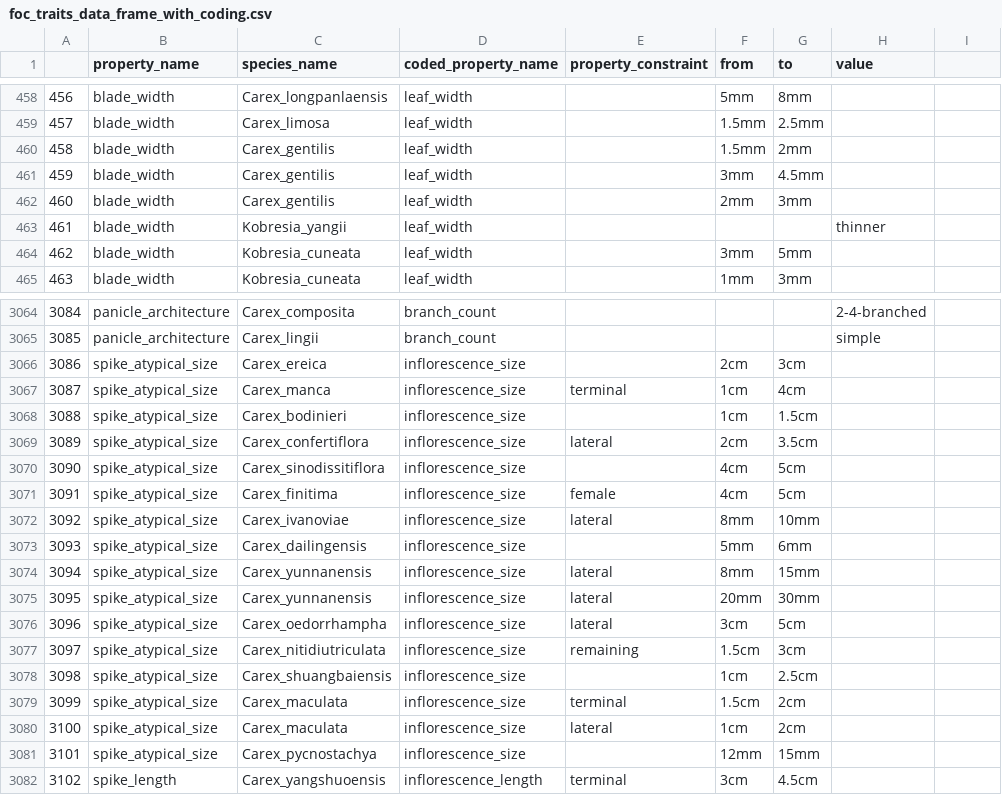
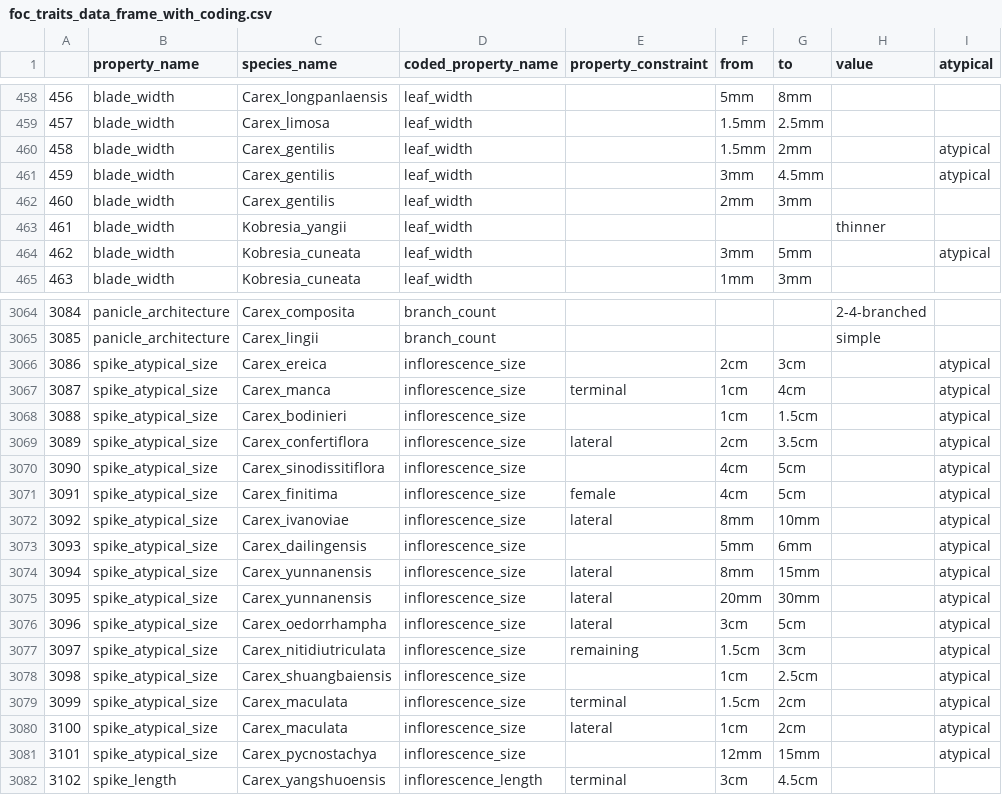
Before and after one commit to jocelynpender/carex-climate-morpho, a CSV file: data/processed/foc/foc_traits_data_frame_with_coding.csv, drawn as a sheet; only a part is shown, gaps mark what is left out; the diff covers the shown part only.

```diff
--- a/data/processed/foc/foc_traits_data_frame_with_coding.csv
+++ b/data/processed/foc/foc_traits_data_frame_with_coding.csv
@@ -1 +1 @@
-,property_name,species_name,coded_property_name,property_constraint,from,to,value
+,property_name,species_name,coded_property_name,property_constraint,from,to,value,atypical
@@ -460,2 +460,2 @@
-458,blade_width,Carex_gentilis,leaf_width,,1.5mm,2mm,
-459,blade_width,Carex_gentilis,leaf_width,,3mm,4.5mm,
+458,blade_width,Carex_gentilis,leaf_width,,1.5mm,2mm,,atypical
+459,blade_width,Carex_gentilis,leaf_width,,3mm,4.5mm,,atypical
@@ -464 +464 @@
-462,blade_width,Kobresia_cuneata,leaf_width,,3mm,5mm,
+462,blade_width,Kobresia_cuneata,leaf_width,,3mm,5mm,,atypical
@@ -3066,16 +3066,16 @@
-3086,spike_atypical_size,Carex_ereica,inflorescence_size,,2cm,3cm,
-3087,spike_atypical_size,Carex_manca,inflorescence_size,terminal,1cm,4cm,
-3088,spike_atypical_size,Carex_bodinieri,inflorescence_size,,1cm,1.5cm,
-3089,spike_atypical_size,Carex_confertiflora,inflorescence_size,lateral,2cm,3.5cm,
-3090,spike_atypical_size,Carex_sinodissitiflora,inflorescence_size,,4cm,5cm,
-3091,spike_atypical_size,Carex_finitima,inflorescence_size,female,4cm,5cm,
-3092,spike_atypical_size,Carex_ivanoviae,inflorescence_size,lateral,8mm,10mm,
-3093,spike_atypical_size,Carex_dailingensis,inflorescence_size,,5mm,6mm,
-3094,spike_atypical_size,Carex_yunnanensis,inflorescence_size,lateral,8mm,15mm,
-3095,spike_atypical_size,Carex_yunnanensis,inflorescence_size,lateral,20mm,30mm,
-3096,spike_atypical_size,Carex_oedorrhampha,inflorescence_size,lateral,3cm,5cm,
-3097,spike_atypical_size,Carex_nitidiutriculata,inflorescence_size,remaining,1.5cm,3cm,
-3098,spike_atypical_size,Carex_shuangbaiensis,inflorescence_size,,1cm,2.5cm,
-3099,spike_atypical_size,Carex_maculata,inflorescence_size,terminal,1.5cm,2cm,
-3100,spike_atypical_size,Carex_maculata,inflorescence_size,lateral,1cm,2cm,
-3101,spike_atypical_size,Carex_pycnostachya,inflorescence_size,,12mm,15mm,
+3086,spike_atypical_size,Carex_ereica,inflorescence_size,,2cm,3cm,,atypical
+3087,spike_atypical_size,Carex_manca,inflorescence_size,terminal,1cm,4cm,,atypical
+3088,spike_atypical_size,Carex_bodinieri,inflorescence_size,,1cm,1.5cm,,atypical
+3089,spike_atypical_size,Carex_confertiflora,inflorescence_size,lateral,2cm,3.5cm,,atypical
+3090,spike_atypical_size,Carex_sinodissitiflora,inflorescence_size,,4cm,5cm,,atypical
+3091,spike_atypical_size,Carex_finitima,inflorescence_size,female,4cm,5cm,,atypical
+3092,spike_atypical_size,Carex_ivanoviae,inflorescence_size,lateral,8mm,10mm,,atypical
+3093,spike_atypical_size,Carex_dailingensis,inflorescence_size,,5mm,6mm,,atypical
+3094,spike_atypical_size,Carex_yunnanensis,inflorescence_size,lateral,8mm,15mm,,atypical
+3095,spike_atypical_size,Carex_yunnanensis,inflorescence_size,lateral,20mm,30mm,,atypical
+3096,spike_atypical_size,Carex_oedorrhampha,inflorescence_size,lateral,3cm,5cm,,atypical
+3097,spike_atypical_size,Carex_nitidiutriculata,inflorescence_size,remaining,1.5cm,3cm,,atypical
+3098,spike_atypical_size,Carex_shuangbaiensis,inflorescence_size,,1cm,2.5cm,,atypical
+3099,spike_atypical_size,Carex_maculata,inflorescence_size,terminal,1.5cm,2cm,,atypical
+3100,spike_atypical_size,Carex_maculata,inflorescence_size,lateral,1cm,2cm,,atypical
+3101,spike_atypical_size,Carex_pycnostachya,inflorescence_size,,12mm,15mm,,atypical
```
Also changed, not shown: 55 edited cells elsewhere in this file, 3 other files.
